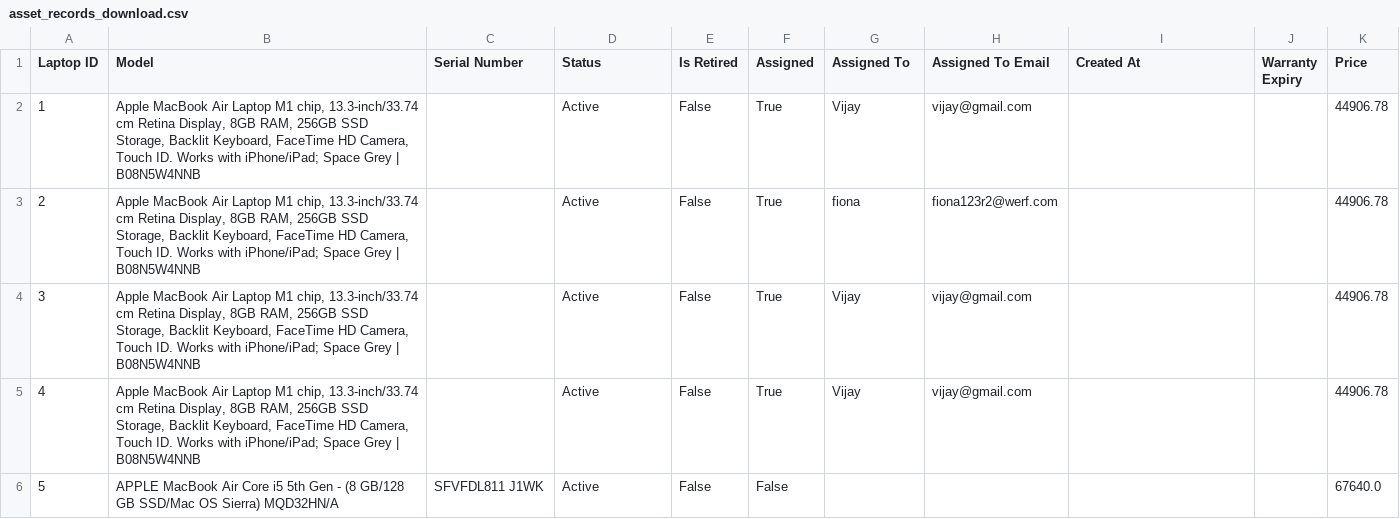
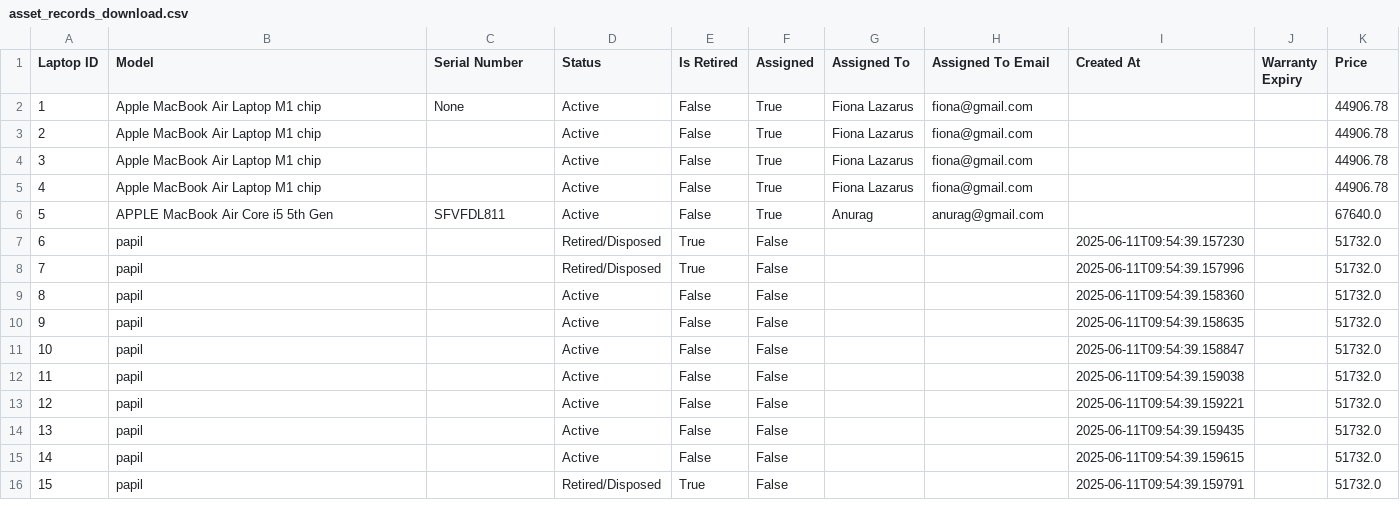
Before and after one commit to RishabhSpark/asset-management, a CSV file: output/assets/asset_records_download.csv, drawn as a sheet.

```diff
--- a/output/assets/asset_records_download.csv
+++ b/output/assets/asset_records_download.csv
@@ -1,6 +1,16 @@
 Laptop ID,Model,Serial Number,Status,Is Retired,Assigned,Assigned To,Assigned To Email,Created At,Warranty Expiry,Price
-1,"Apple MacBook Air Laptop M1 chip, 13.3-inch/33.74 cm Retina Display, 8GB RAM, 256GB SSD Storage, Backlit Keyboard, FaceTime HD Camera, Touch ID. Works with iPhone/iPad; Space Grey | B08N5W4NNB",,Active,False,True,Vijay,vijay@gmail.com,,,44906.78
-2,"Apple MacBook Air Laptop M1 chip, 13.3-inch/33.74 cm Retina Display, 8GB RAM, 256GB SSD Storage, Backlit Keyboard, FaceTime HD Camera, Touch ID. Works with iPhone/iPad; Space Grey | B08N5W4NNB",,Active,False,True,fiona,fiona123r2@werf.com,,,44906.78
-3,"Apple MacBook Air Laptop M1 chip, 13.3-inch/33.74 cm Retina Display, 8GB RAM, 256GB SSD Storage, Backlit Keyboard, FaceTime HD Camera, Touch ID. Works with iPhone/iPad; Space Grey | B08N5W4NNB",,Active,False,True,Vijay,vijay@gmail.com,,,44906.78
-4,"Apple MacBook Air Laptop M1 chip, 13.3-inch/33.74 cm Retina Display, 8GB RAM, 256GB SSD Storage, Backlit Keyboard, FaceTime HD Camera, Touch ID. Works with iPhone/iPad; Space Grey | B08N5W4NNB",,Active,False,True,Vijay,vijay@gmail.com,,,44906.78
-5,APPLE MacBook Air Core i5 5th Gen - (8 GB/128 GB SSD/Mac OS Sierra) MQD32HN/A,SFVFDL811 J1WK,Active,False,False,,,,,67640.0
+1,Apple MacBook Air Laptop M1 chip,None,Active,False,True,Fiona Lazarus,fiona@gmail.com,,,44906.78
+2,Apple MacBook Air Laptop M1 chip,,Active,False,True,Fiona Lazarus,fiona@gmail.com,,,44906.78
+3,Apple MacBook Air Laptop M1 chip,,Active,False,True,Fiona Lazarus,fiona@gmail.com,,,44906.78
+4,Apple MacBook Air Laptop M1 chip,,Active,False,True,Fiona Lazarus,fiona@gmail.com,,,44906.78
+5,APPLE MacBook Air Core i5 5th Gen,SFVFDL811,Active,False,True,Anurag,anurag@gmail.com,,,67640.0
+6,papil,,Retired/Disposed,True,False,,,2025-06-11T09:54:39.157230,,51732.0
+7,papil,,Retired/Disposed,True,False,,,2025-06-11T09:54:39.157996,,51732.0
+8,papil,,Active,False,False,,,2025-06-11T09:54:39.158360,,51732.0
+9,papil,,Active,False,False,,,2025-06-11T09:54:39.158635,,51732.0
+10,papil,,Active,False,False,,,2025-06-11T09:54:39.158847,,51732.0
+11,papil,,Active,False,False,,,2025-06-11T09:54:39.159038,,51732.0
+12,papil,,Active,False,False,,,2025-06-11T09:54:39.159221,,51732.0
+13,papil,,Active,False,False,,,2025-06-11T09:54:39.159435,,51732.0
+14,papil,,Active,False,False,,,2025-06-11T09:54:39.159615,,51732.0
+15,papil,,Retired/Disposed,True,False,,,2025-06-11T09:54:39.159791,,51732.0
```
Also changed, not shown: output/assets/assignment_history_download.csv, output/assets/laptop_invoices.csv, 18 other files.
